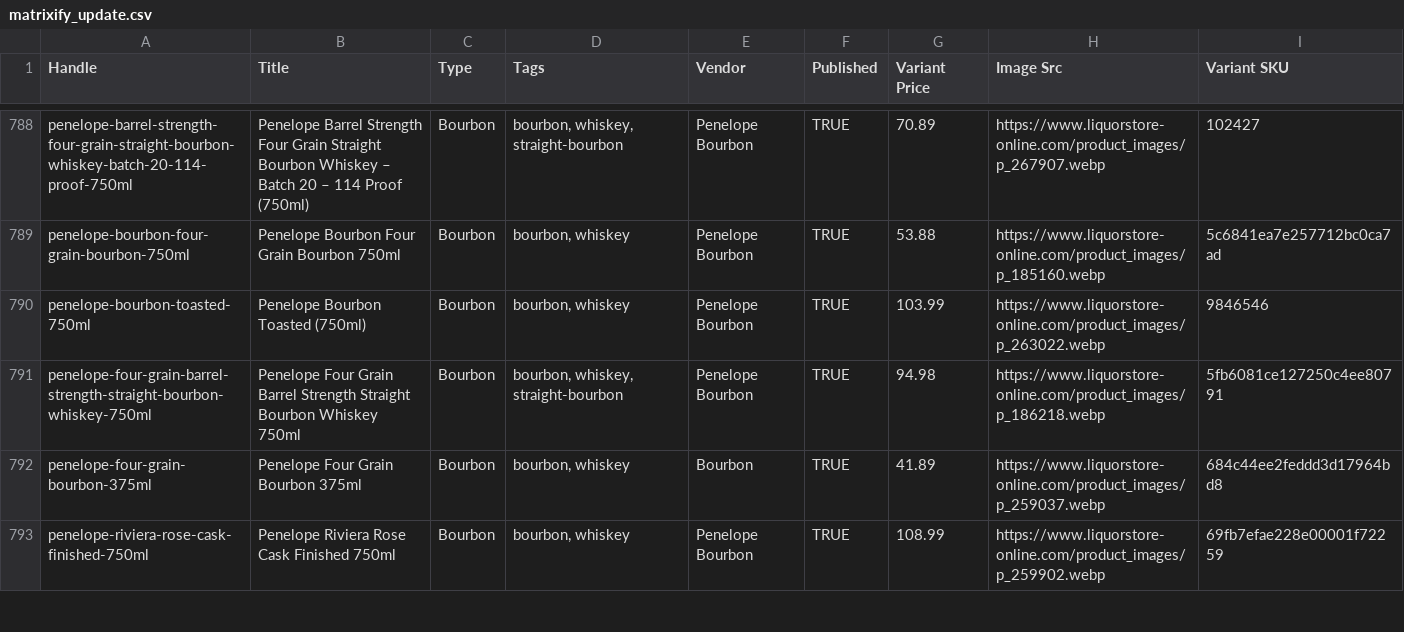
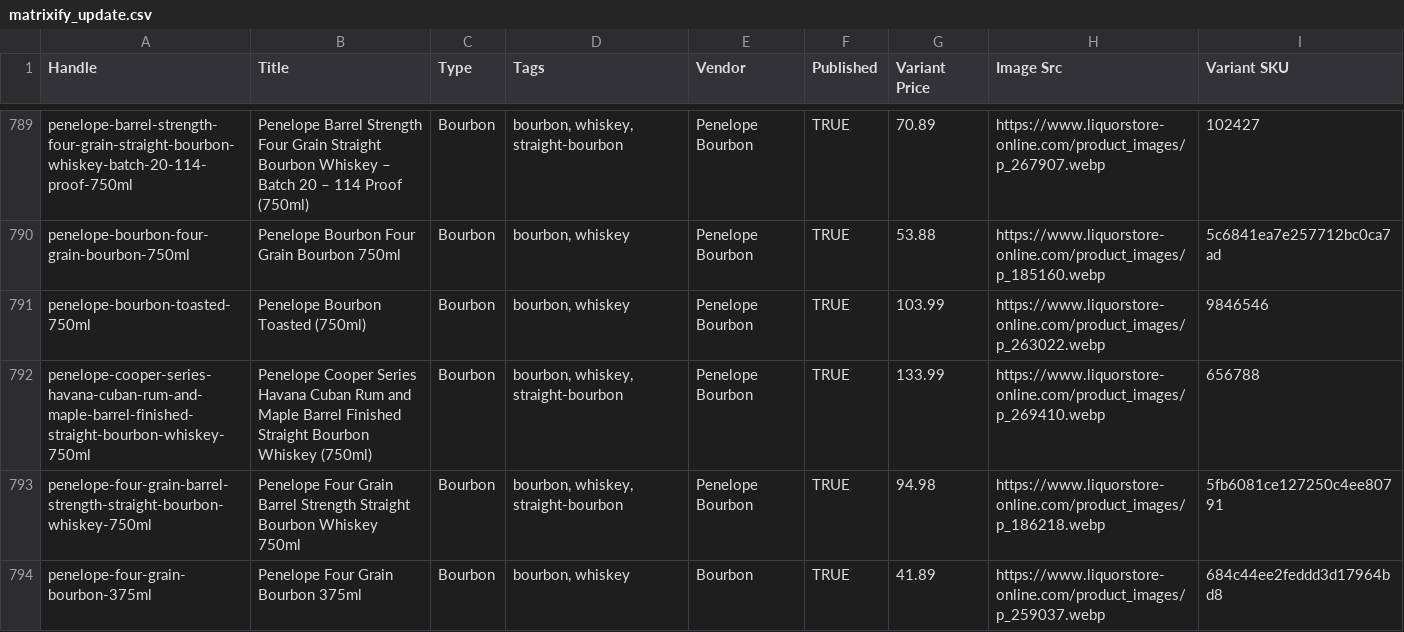
Before and after one commit to Njawnson/bourbon-shopify-sync, a CSV file: output/matrixify_update.csv, drawn as a sheet; only a part is shown, gaps mark what is left out; the shorter side is filled out with more unchanged rows; the diff covers the shown part only.

```diff
--- a/output/matrixify_update.csv
+++ b/output/matrixify_update.csv
@@ -790,2 +791,3 @@ penelope-bourbon-four-grain-bourbon-750ml,Penelope Bourbon Four Grain Bourbon 75
 penelope-bourbon-toasted-750ml,Penelope Bourbon Toasted (750ml),Bourbon,"bourbon, whiskey",Penelope Bourbon,TRUE,103.99,https://www.liquorstore-online.com/product_images/p_263022.webp,9846546
+penelope-cooper-series-havana-cuban-rum-and-maple-barrel-finished-straight-bourbon-whiskey-750ml,Penelope Cooper Series Havana Cuban Rum and Maple Barrel Finished Straight Bourbon Whiskey (750ml),Bourbon,"bourbon, whiskey, straight-bourbon",Penelope Bourbon,TRUE,133.99,https://www.liquorstore-online.com/product_images/p_269410.webp,656788
 penelope-four-grain-barrel-strength-straight-bourbon-whiskey-750ml,Penelope Four Grain Barrel Strength Straight Bourbon Whiskey 750ml,Bourbon,"bourbon, whiskey, straight-bourbon",Penelope Bourbon,TRUE,94.98,https://www.liquorstore-online.com/product_images/p_186218.webp,5fb6081ce127250c4ee80791
```
Also changed, not shown: 6 added rows, 2 removed rows and 4 edited cells elsewhere in this file.
